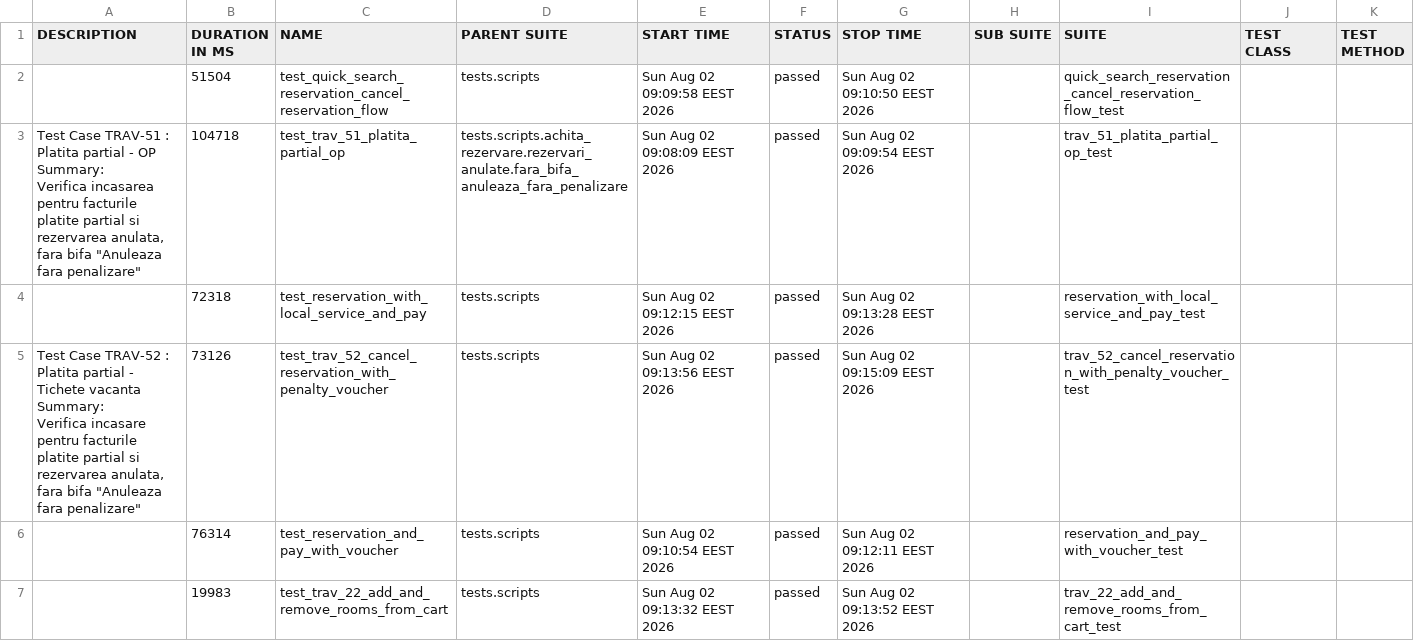
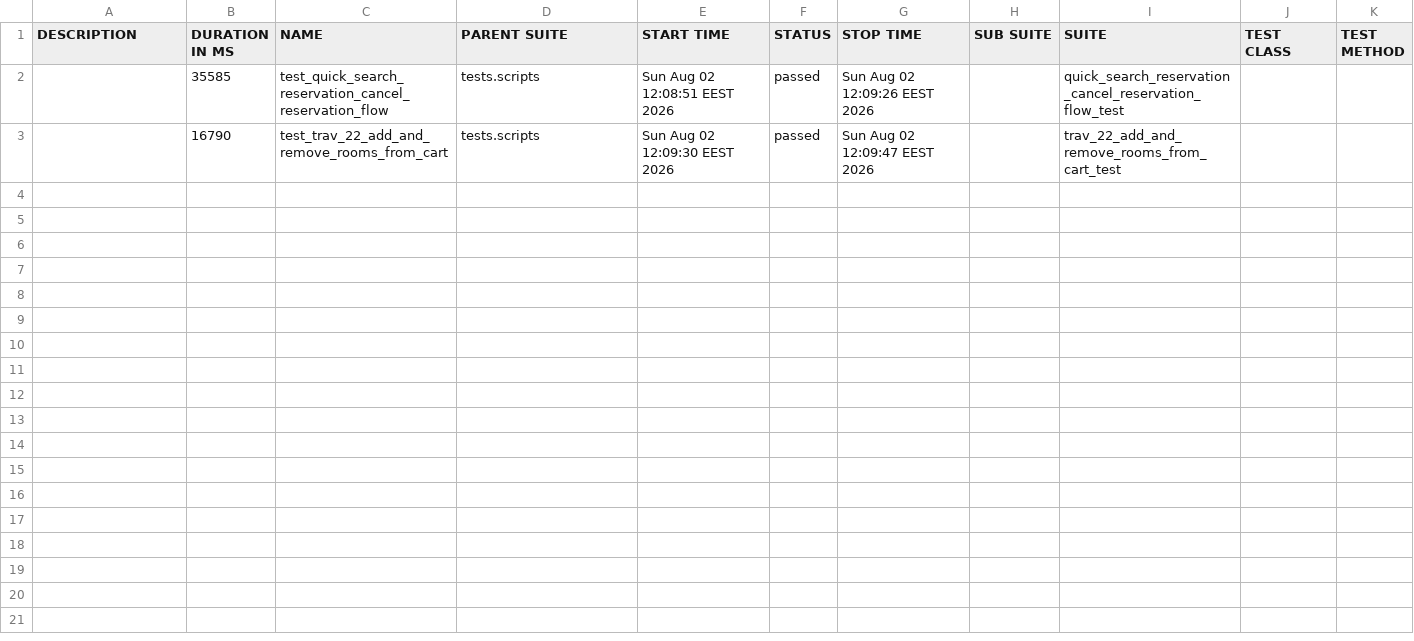
Before and after one commit to gabrielfilipwesrom/qa-reports, a CSV file: data/suites.csv, drawn as a sheet.

```diff
--- a/data/suites.csv
+++ b/data/suites.csv
@@ -1,19 +1,3 @@
 "DESCRIPTION","DURATION IN MS","NAME","PARENT SUITE","START TIME","STATUS","STOP TIME","SUB SUITE","SUITE","TEST CLASS","TEST METHOD"
-"","51504","test_quick_search_reservation_cancel_reservation_flow","tests.scripts","Sun Aug 02 09:09:58 EEST 2026","passed","Sun Aug 02 09:10:50 EEST 2026","","quick_search_reservation_cancel_reservation_flow_test","",""
-"
-    Test Case TRAV-51 : Platita partial - OP
-
-    Summary:
-    Verifica incasarea pentru facturile platite partial si rezervarea anulata,
-    fara bifa ""Anuleaza fara penalizare""
-    ","104718","test_trav_51_platita_partial_op","tests.scripts.achita_rezervare.rezervari_anulate.fara_bifa_anuleaza_fara_penalizare","Sun Aug 02 09:08:09 EEST 2026","passed","Sun Aug 02 09:09:54 EEST 2026","","trav_51_platita_partial_op_test","",""
-"","72318","test_reservation_with_local_service_and_pay","tests.scripts","Sun Aug 02 09:12:15 EEST 2026","passed","Sun Aug 02 09:13:28 EEST 2026","","reservation_with_local_service_and_pay_test","",""
-"
-    Test Case TRAV-52 : Platita partial - Tichete vacanta
-
-    Summary:
-    Verifica incasare pentru facturile platite partial si rezervarea anulata,
-    fara bifa ""Anuleaza fara penalizare""
-    ","73126","test_trav_52_cancel_reservation_with_penalty_voucher","tests.scripts","Sun Aug 02 09:13:56 EEST 2026","passed","Sun Aug 02 09:15:09 EEST 2026","","trav_52_cancel_reservation_with_penalty_voucher_test","",""
-"","76314","test_reservation_and_pay_with_voucher","tests.scripts","Sun Aug 02 09:10:54 EEST 2026","passed","Sun Aug 02 09:12:11 EEST 2026","","reservation_and_pay_with_voucher_test","",""
-"","19983","test_trav_22_add_and_remove_rooms_from_cart","tests.scripts","Sun Aug 02 09:13:32 EEST 2026","passed","Sun Aug 02 09:13:52 EEST 2026","","trav_22_add_and_remove_rooms_from_cart_test","",""
+"","35585","test_quick_search_reservation_cancel_reservation_flow","tests.scripts","Sun Aug 02 12:08:51 EEST 2026","passed","Sun Aug 02 12:09:26 EEST 2026","","quick_search_reservation_cancel_reservation_flow_test","",""
+"","16790","test_trav_22_add_and_remove_rooms_from_cart","tests.scripts","Sun Aug 02 12:09:30 EEST 2026","passed","Sun Aug 02 12:09:47 EEST 2026","","trav_22_add_and_remove_rooms_from_cart_test","",""
```
Also changed, not shown: 31 other files.
